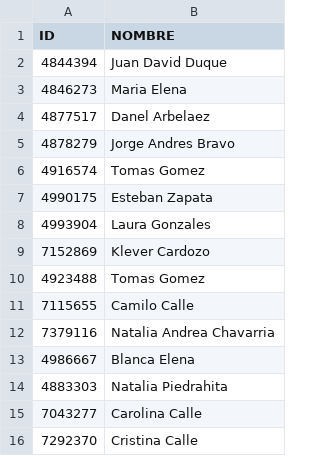
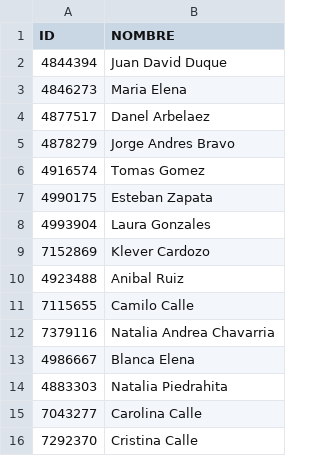
Before and after one commit to jduque1989/PythonTools, a CSV file: BackOffice/backoffice/teamcv/team_code.csv, drawn as a sheet.

```diff
--- a/BackOffice/backoffice/teamcv/team_code.csv
+++ b/BackOffice/backoffice/teamcv/team_code.csv
@@ -9,3 +9,3 @@
 7152869;Klever Cardozo
-4923488;Tomas Gomez
+4923488;Anibal Ruiz
 7115655;Camilo Calle
```
Also changed, not shown: BackOffice/backoffice/teamcv/sona_code.csv, Dermalife/dermalife/listado_sku.csv, 15 other files.
